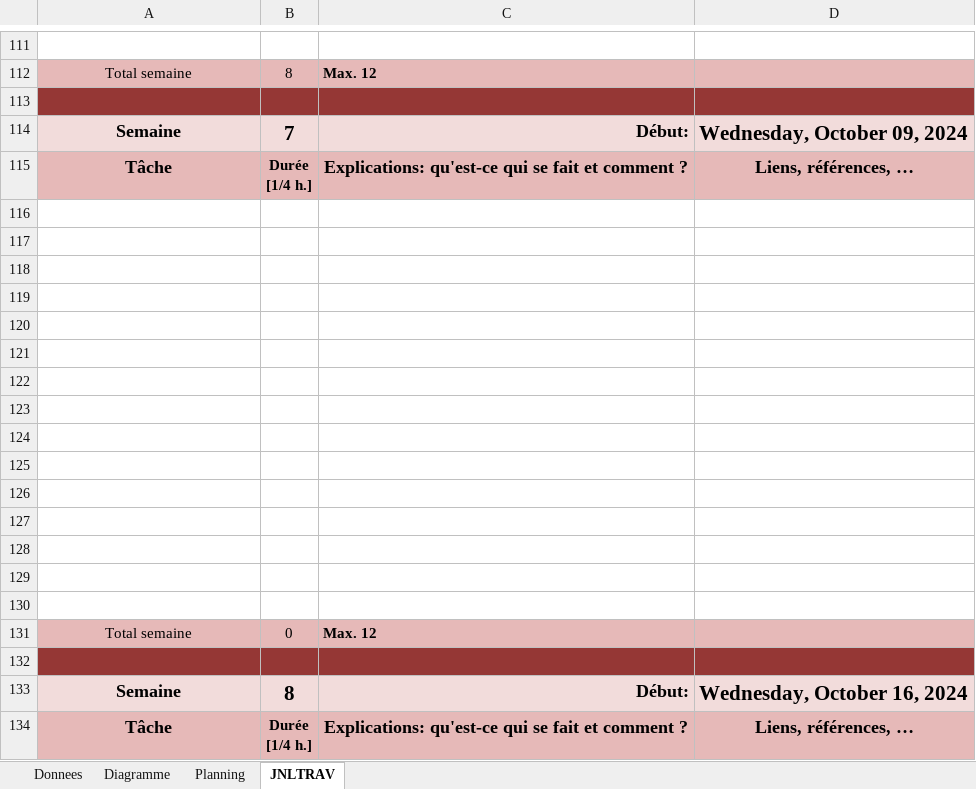
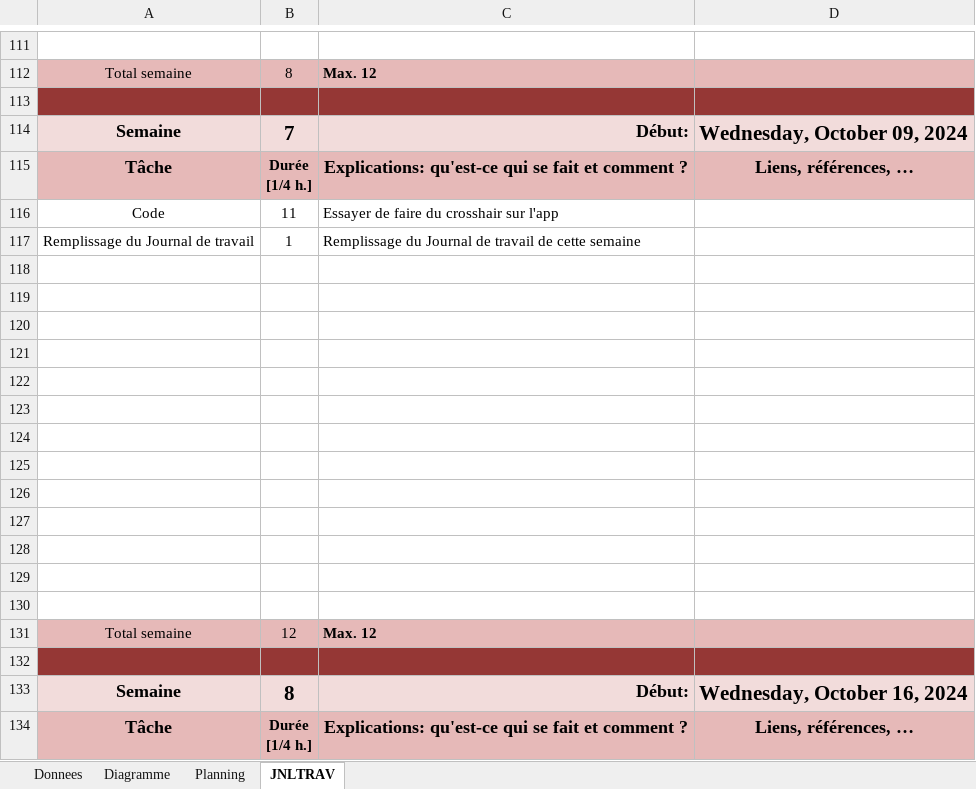
Before and after one commit to quemet/P_323-PlotThatLines, an Excel workbook: JNLTRAV-QueMetroz.xlsm, sheet JNLTRAV, drawn as a sheet; only a part is shown, gaps mark what is left out; values as stored, in another font and other column widths than the file's, no borders; charts and pictures not drawn; removed rows and columns are numbered as before the commit, all else as after; the diff names each change by its address in the sheet, - before the commit and + after, or states it on an @@ line.

Commit message:
Avancement sur le crosshaire pour le user

```diff
--- a/JNLTRAV-QueMetroz.xlsm (sheet JNLTRAV)
+++ b/JNLTRAV-QueMetroz.xlsm (sheet JNLTRAV)
+row 116: Code | 11 | Essayer de faire du crosshair sur l'app
+row 117: Remplissage du Journal de travail | 1 | Remplissage du Journal de travail de cette semaine
-row 129: (empty)
-row 130: (empty)
-B131: 0
+B131: 12
```
Also changed, not shown: charts or pictures, 4 other files.
